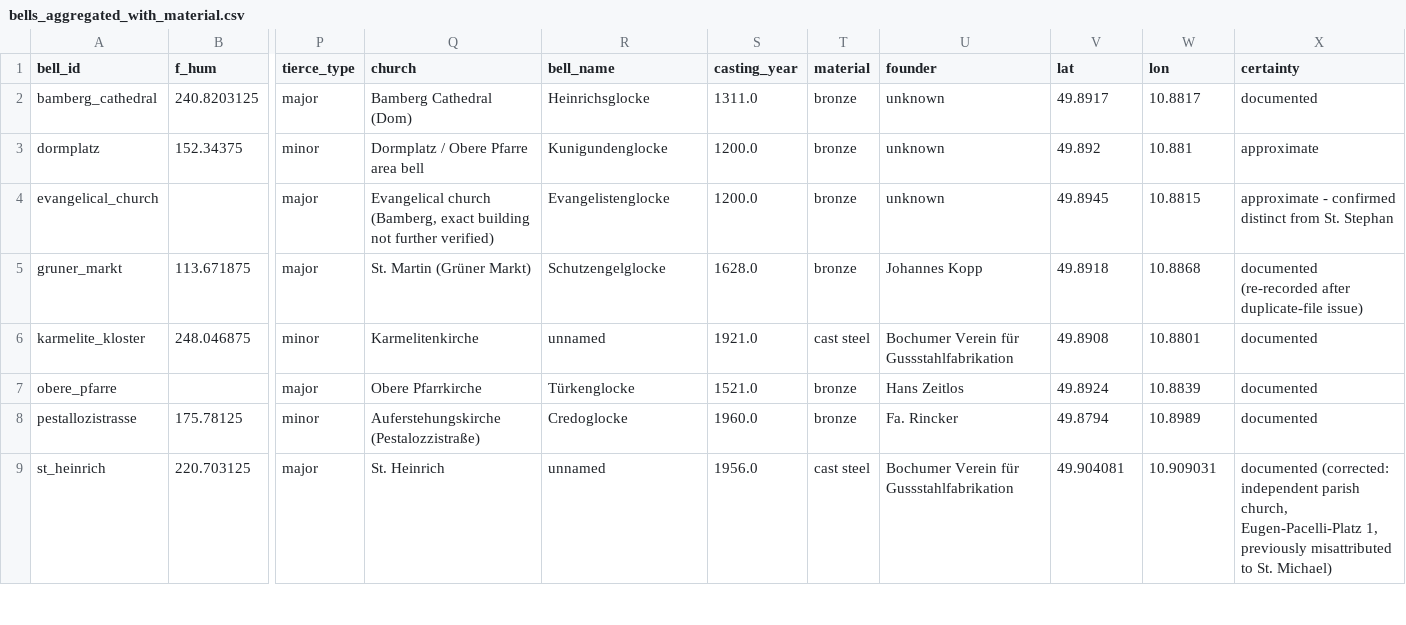
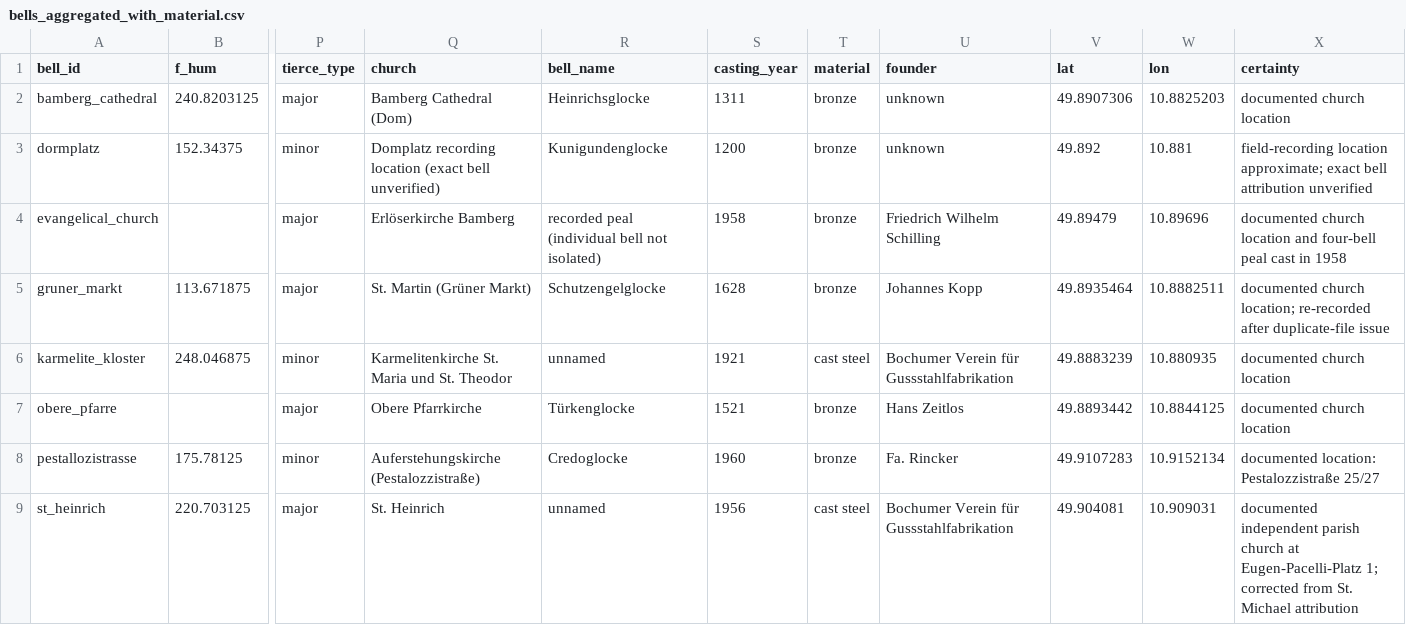
Before and after one commit to kumaranvishwak/bamberg-bells, a CSV file: 04_results/bells_aggregated_with_material.csv, drawn as a sheet; only a part is shown, gaps mark what is left out; the diff covers the shown part only; the diff names each change by its address in the sheet, - before the commit and + after, or states it on an @@ line.

```diff
--- a/04_results/bells_aggregated_with_material.csv
+++ b/04_results/bells_aggregated_with_material.csv
-S2 (casting_year): 1311.0
+S2 (casting_year): 1311
-V2 (lat): 49.8917
+V2 (lat): 49.8907306
-W2 (lon): 10.8817
+W2 (lon): 10.8825203
-X2 (certainty): documented
+X2 (certainty): documented church location
-Q3 (church): Dormplatz / Obere Pfarre area bell
+Q3 (church): Domplatz recording location (exact bell unverified)
-S3 (casting_year): 1200.0
+S3 (casting_year): 1200
-X3 (certainty): approximate
+X3 (certainty): field-recording location approximate; exact bell attribution unverified
-Q4 (church): Evangelical church (Bamberg, exact building not further verified)
+Q4 (church): Erlöserkirche Bamberg
-R4 (bell_name): Evangelistenglocke
+R4 (bell_name): recorded peal (individual bell not isolated)
-S4 (casting_year): 1200.0
+S4 (casting_year): 1958
-U4 (founder): unknown
+U4 (founder): Friedrich Wilhelm Schilling
-V4 (lat): 49.8945
+V4 (lat): 49.89479
-W4 (lon): 10.8815
+W4 (lon): 10.89696
-X4 (certainty): approximate - confirmed distinct from St. Stephan
+X4 (certainty): documented church location and four-bell peal cast in 1958
-S5 (casting_year): 1628.0
+S5 (casting_year): 1628
-V5 (lat): 49.8918
+V5 (lat): 49.8935464
-W5 (lon): 10.8868
+W5 (lon): 10.8882511
-X5 (certainty): documented (re-recorded after duplicate-file issue)
+X5 (certainty): documented church location; re-recorded after duplicate-file issue
-Q6 (church): Karmelitenkirche
+Q6 (church): Karmelitenkirche St. Maria und St. Theodor
-S6 (casting_year): 1921.0
+S6 (casting_year): 1921
-V6 (lat): 49.8908
+V6 (lat): 49.8883239
-W6 (lon): 10.8801
+W6 (lon): 10.880935
-X6:X7 (certainty): documented
+X6:X7 (certainty): documented church location
-S7 (casting_year): 1521.0
+S7 (casting_year): 1521
-V7 (lat): 49.8924
+V7 (lat): 49.8893442
-W7 (lon): 10.8839
+W7 (lon): 10.8844125
-S8 (casting_year): 1960.0
+S8 (casting_year): 1960
-V8 (lat): 49.8794
+V8 (lat): 49.9107283
-W8 (lon): 10.8989
+W8 (lon): 10.9152134
-X8 (certainty): documented
+X8 (certainty): documented location: Pestalozzistraße 25/27
-S9 (casting_year): 1956.0
+S9 (casting_year): 1956
-X9 (certainty): documented (corrected: independent parish church, Eugen-Pacelli-Platz 1, previously misattributed to St. Michael)
+X9 (certainty): documented independent parish church at Eugen-Pacelli-Platz 1; corrected from St. Michael attribution
```
Also changed, not shown: 1 removed row and 13 edited cells elsewhere in this file, 04_results/capped_strikes_features.csv, 9 other files.
